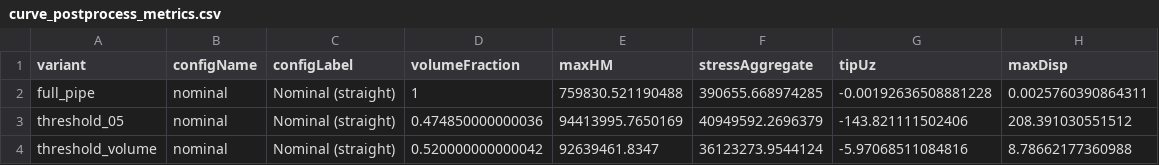
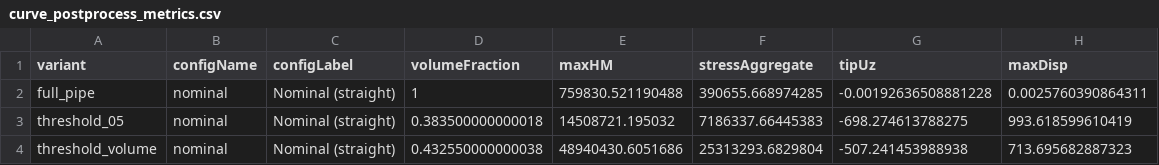
Before and after one commit to PTauzowski/MorphoGen, a CSV file: examples/ManipulatorArm/Results/testCurveParamRobustBetaOptimization_robust_d90_s5.0/postprocess/curve_postprocess_metrics.csv, drawn as a sheet.

```diff
--- a/examples/ManipulatorArm/Results/testCurveParamRobustBetaOptimization_robust_d90_s5.0/postprocess/curve_postprocess_metrics.csv
+++ b/examples/ManipulatorArm/Results/testCurveParamRobustBetaOptimization_robust_d90_s5.0/postprocess/curve_postprocess_metrics.csv
@@ -2,3 +2,3 @@ variant,configName,configLabel,volumeFraction,maxHM,stressAggregate,tipUz,maxDis
 full_pipe,nominal,Nominal (straight),1,759830.521190488,390655.668974285,-0.00192636508881228,0.0025760390864311
-threshold_05,nominal,Nominal (straight),0.474850000000036,94413995.7650169,40949592.2696379,-143.821111502406,208.391030551512
-threshold_volume,nominal,Nominal (straight),0.520000000000042,92639461.8347,36123273.9544124,-5.97068511084816,8.78662177360988
+threshold_05,nominal,Nominal (straight),0.383500000000018,14508721.195032,7186337.66445383,-698.274613788275,993.618599610419
+threshold_volume,nominal,Nominal (straight),0.432550000000038,48940430.6051686,25313293.6829804,-507.241453988938,713.695682887323
```
Also changed, not shown: examples/ManipulatorArm/Results/testCurveParamRobustBetaOptimization_robust_d90_s5.0/adversarial_config_summary.csv, examples/ManipulatorArm/Results/testCurveParamRobustBetaOptimization_robust_d90_s5.0/postprocess/adversarial_configs/adversarial_config_summary.csv, 5 other files.
